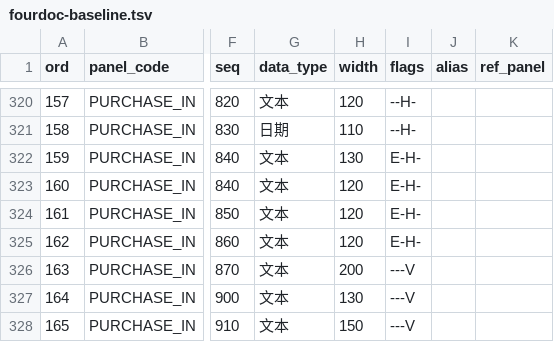
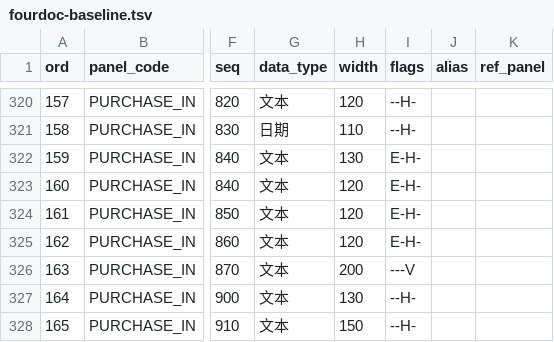
Before and after one commit to MyPanda-Hash/YINJIA, a TSV file: tools/fourdoc-baseline.tsv, drawn as a sheet; only a part is shown, gaps mark what is left out; the diff names each change by its address in the sheet, - before the commit and + after, or states it on an @@ line.

```diff
--- a/tools/fourdoc-baseline.tsv
+++ b/tools/fourdoc-baseline.tsv
-I327:I328 (flags): ---V
+I327:I328 (flags): --H-
```
Also changed, not shown: 10 other files.
